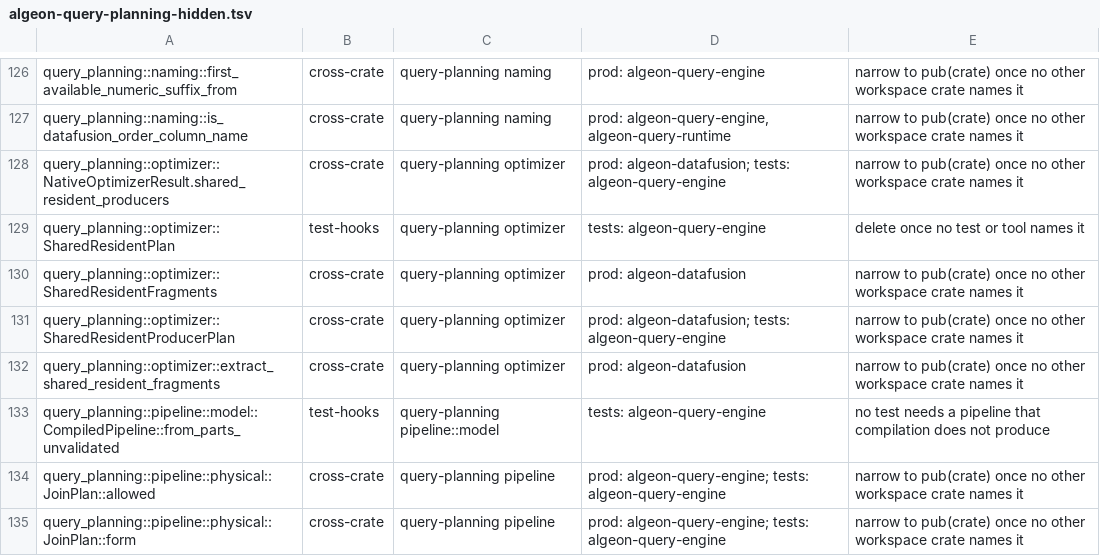
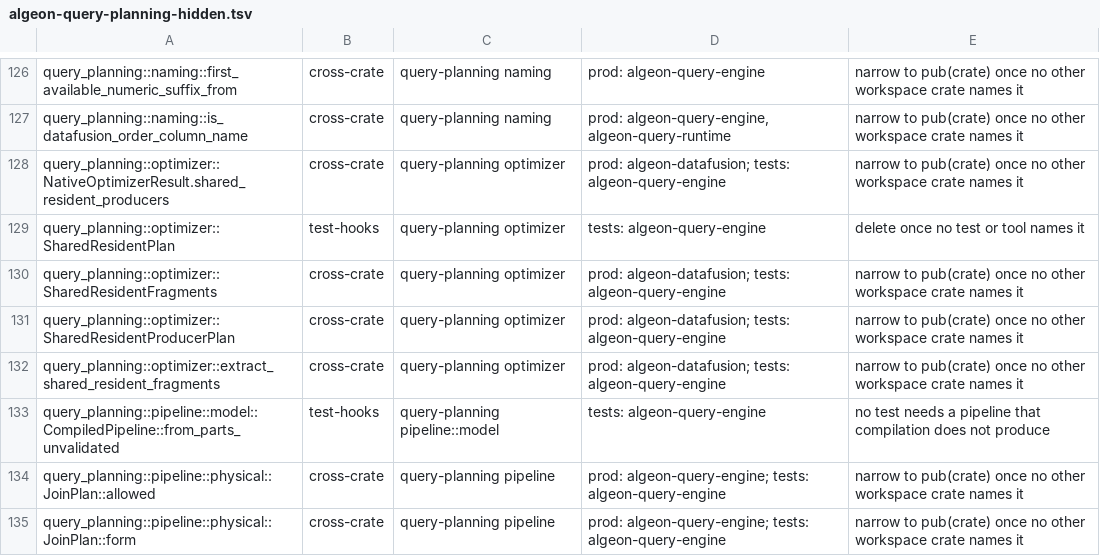
Before and after one commit to algeon-dev/algeon, a TSV file: .config/policies/public-api/algeon-query-planning-hidden.tsv, drawn as a sheet; only a part is shown, gaps mark what is left out.

```diff
--- a/.config/policies/public-api/algeon-query-planning-hidden.tsv
+++ b/.config/policies/public-api/algeon-query-planning-hidden.tsv
@@ -129,5 +129,5 @@ query_planning::optimizer::NativeOptimizerResult.shared_resident_producers	cross
 query_planning::optimizer::SharedResidentPlan	test-hooks	query-planning optimizer	tests: algeon-query-engine	delete once no test or tool names it
-query_planning::optimizer::SharedResidentFragments	cross-crate	query-planning optimizer	prod: algeon-datafusion	narrow to pub(crate) once no other workspace crate names it
+query_planning::optimizer::SharedResidentFragments	cross-crate	query-planning optimizer	prod: algeon-datafusion; tests: algeon-query-engine	narrow to pub(crate) once no other workspace crate names it
 query_planning::optimizer::SharedResidentProducerPlan	cross-crate	query-planning optimizer	prod: algeon-datafusion; tests: algeon-query-engine	narrow to pub(crate) once no other workspace crate names it
-query_planning::optimizer::extract_shared_resident_fragments	cross-crate	query-planning optimizer	prod: algeon-datafusion	narrow to pub(crate) once no other workspace crate names it
+query_planning::optimizer::extract_shared_resident_fragments	cross-crate	query-planning optimizer	prod: algeon-datafusion; tests: algeon-query-engine	narrow to pub(crate) once no other workspace crate names it
 query_planning::pipeline::model::CompiledPipeline::from_parts_unvalidated	test-hooks	query-planning pipeline::model	tests: algeon-query-engine	no test needs a pipeline that compilation does not produce
```
Also changed, not shown: 30 other files.
